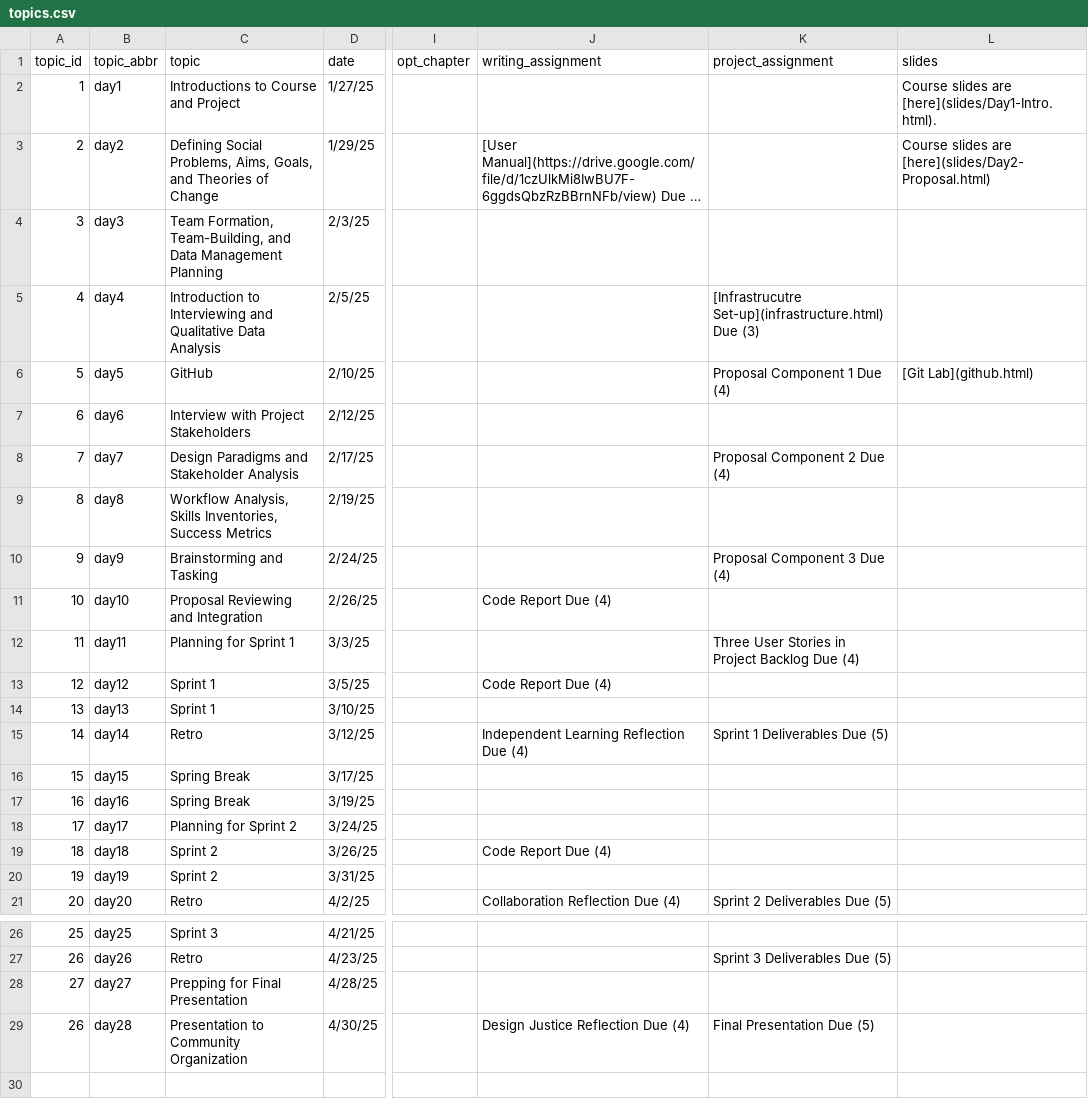
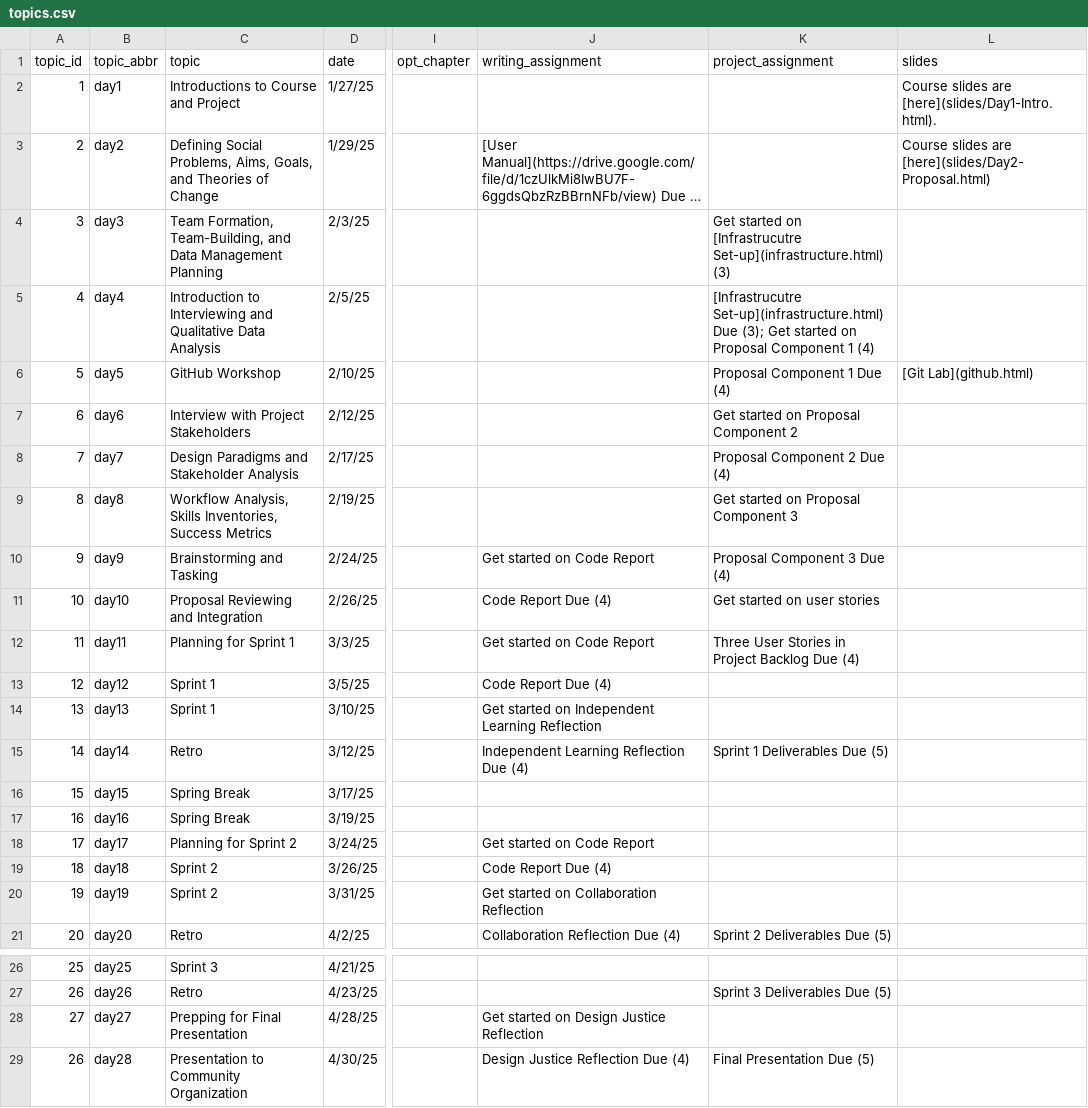
Before and after one commit to SDS-238-Community-Based-Data-Science/public-website-spring-25, a CSV file: data/topics.csv, drawn as a sheet; only a part is shown, gaps mark what is left out; long unchanged cells end in …; the diff names each change by its address in the sheet, - before the commit and + after, or states it on an @@ line.

Commit message:
added assignment signposts

```diff
--- a/data/topics.csv
+++ b/data/topics.csv
-K4 (project_assignment): (empty)
+K4 (project_assignment): Get started on [Infrastrucutre Set-up](infrastructure.html) (3)
-K5 (project_assignment): …Set-up](infrastructure.html) Due (3)
+K5 (project_assignment): …Set-up](infrastructure.html) Due (3); Get started on Proposal Component 1 (4)
-C6 (topic): GitHub
+C6 (topic): GitHub Workshop
-K7 (project_assignment): (empty)
+K7 (project_assignment): Get started on Proposal Component 2
-K9 (project_assignment): (empty)
+K9 (project_assignment): Get started on Proposal Component 3
-J10 (writing_assignment): (empty)
+J10 (writing_assignment): Get started on Code Report
-K11 (project_assignment): (empty)
+K11 (project_assignment): Get started on user stories
-J12 (writing_assignment): (empty)
+J12 (writing_assignment): Get started on Code Report
-J14 (writing_assignment): (empty)
+J14 (writing_assignment): Get started on Independent Learning Reflection
-J18 (writing_assignment): (empty)
+J18 (writing_assignment): Get started on Code Report
-J20 (writing_assignment): (empty)
+J20 (writing_assignment): Get started on Collaboration Reflection
-J28 (writing_assignment): (empty)
+J28 (writing_assignment): Get started on Design Justice Reflection
```
Also changed, not shown: 2 other files.
